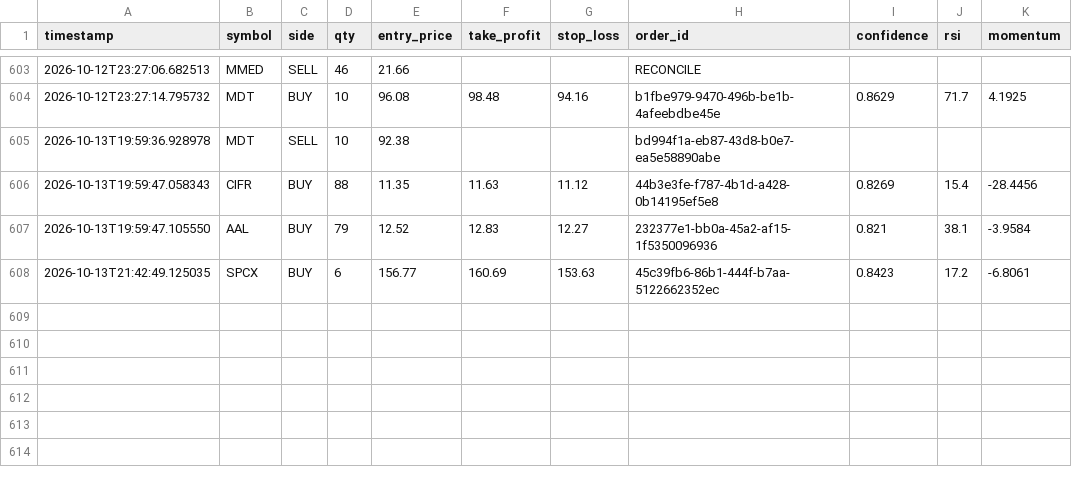
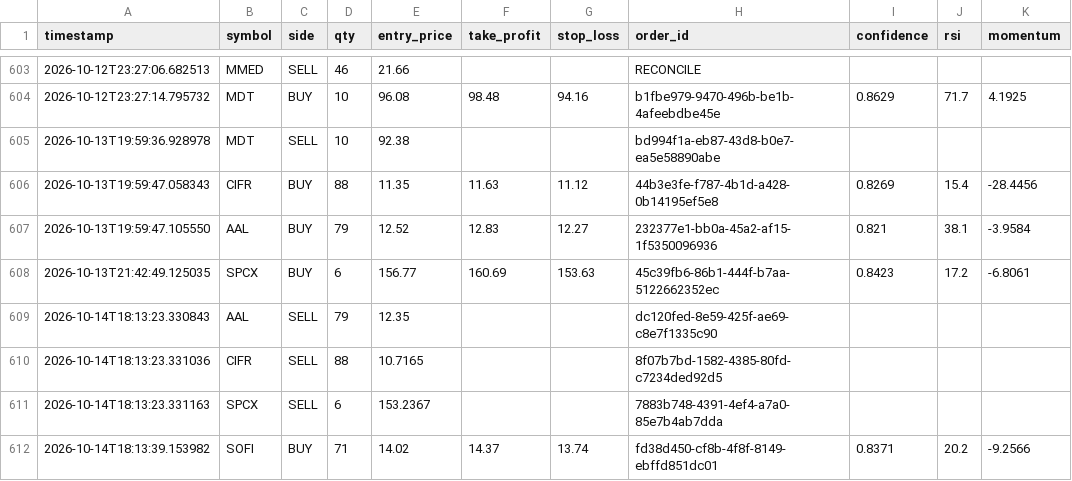
Before and after one commit to jp3tty/ml-trading-bot, a CSV file: paper_trade_log/orders.csv, drawn as a sheet; only a part is shown, gaps mark what is left out; the diff names each change by its address in the sheet, - before the commit and + after, or states it on an @@ line.

```diff
--- a/paper_trade_log/orders.csv
+++ b/paper_trade_log/orders.csv
+row 609: 2026-10-14T18:13:23.330843 | AAL | SELL | 79 | 12.35 |  |  | dc120fed-8e59-425f-ae69-c8e7f1335c90
+row 610: 2026-10-14T18:13:23.331036 | CIFR | SELL | 88 | 10.7165 |  |  | 8f07b7bd-1582-4385-80fd-c7234ded92d5
+row 611: 2026-10-14T18:13:23.331163 | SPCX | SELL | 6 | 153.2367 |  |  | 7883b748-4391-4ef4-a7a0-85e7b4ab7dda
+row 612: 2026-10-14T18:13:39.153982 | SOFI | BUY | 71 | 14.02 | 14.37 | 13.74 | fd38d450-cf8b-4f8f-8149-ebffd851dc01 | 0.8371 | 20.2 | -9.2566
```
Also changed, not shown: paper_trade_log/signals.csv.
